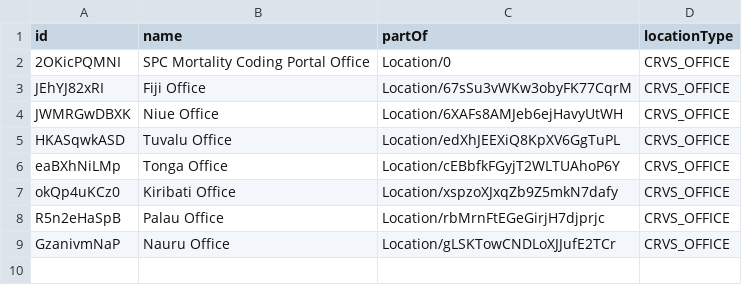
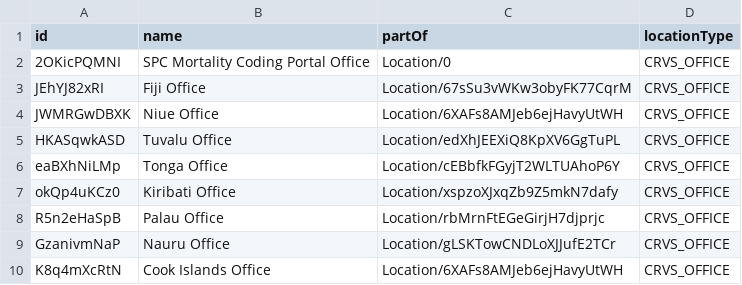
Before and after one commit to opencrvs/spc-cod-portal, a CSV file: src/data-seeding/locations/source/locations.csv, drawn as a sheet; the diff names each change by its address in the sheet, - before the commit and + after, or states it on an @@ line.

Commit message:
Cooks

```diff
--- a/src/data-seeding/locations/source/locations.csv
+++ b/src/data-seeding/locations/source/locations.csv
+row 10: K8q4mXcRtN | Cook Islands Office | Location/6XAFs8AMJeb6ejHavyUtWH | CRVS_OFFICE
```
Also changed, not shown: src/data-seeding/locations/source/statistics.csv, 1 other file.
